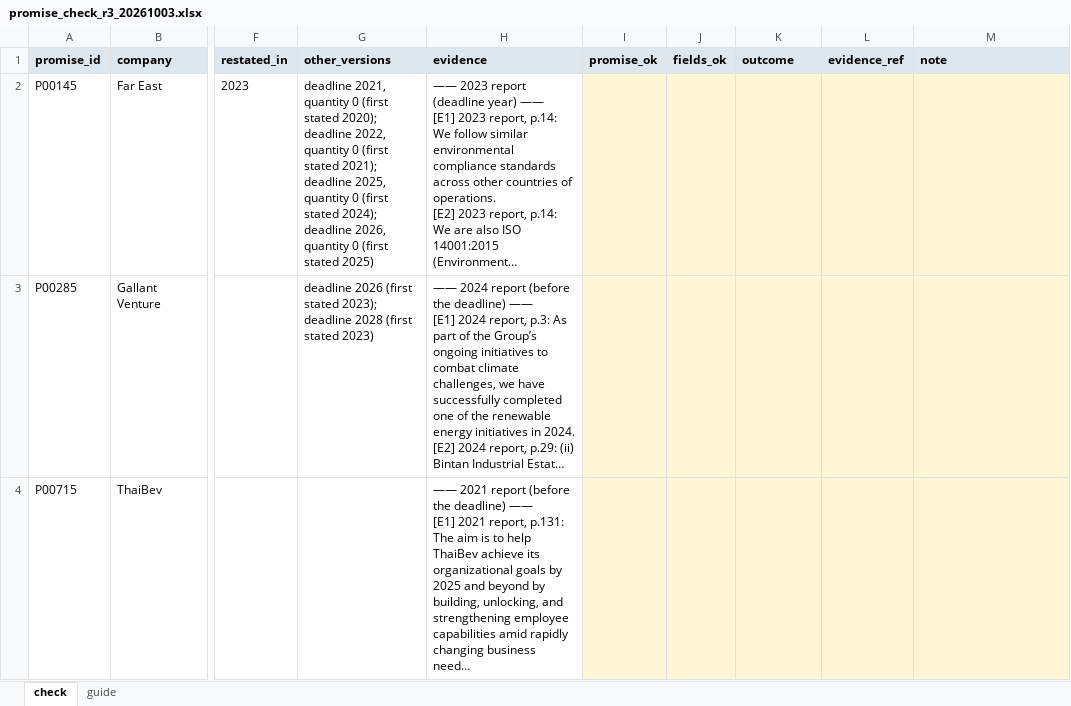
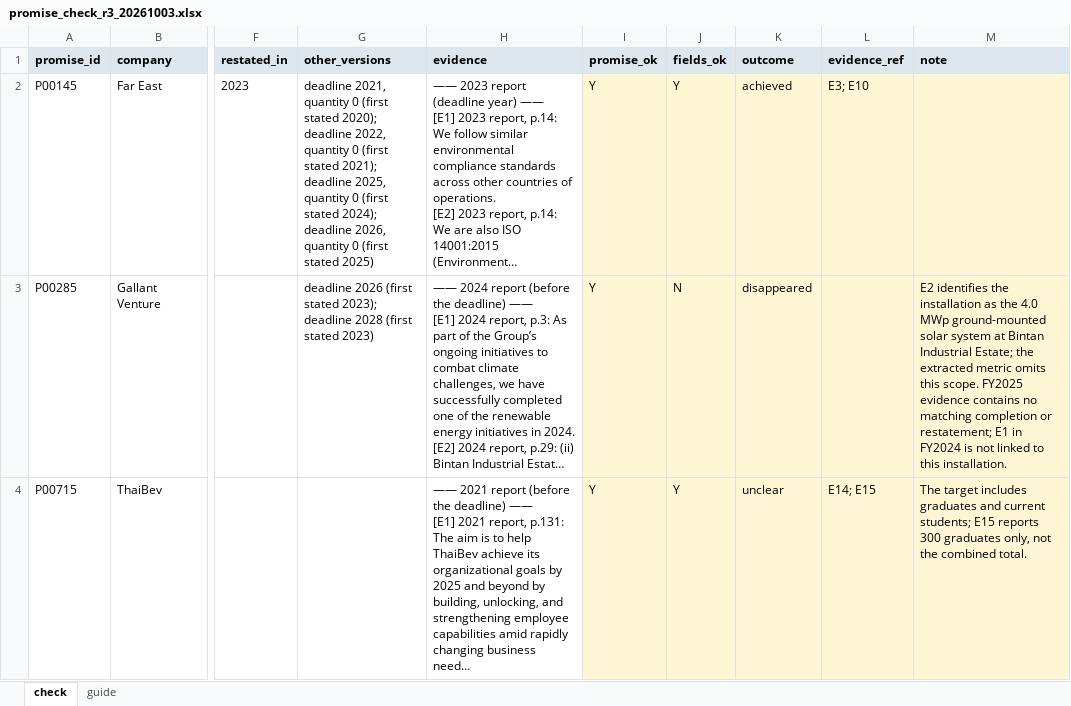
Before and after one commit to AY26-NLP-Group-6-Project/AY26-NLP-Group-Project, an Excel workbook: kb/annotation/spotchecks/promise_check_r3_20261003.xlsx, sheet check, drawn as a sheet; only a part is shown, gaps mark what is left out; long unchanged cells end in …; values as stored, in another font and other column widths than the file's, no borders; the diff covers the shown part only; the diff names each change by its address in the sheet, - before the commit and + after, or states it on an @@ line.

Commit message:
docs: score the held-out RQ2 promise check and re-read round 1 with sampling weights

```diff
--- a/kb/annotation/spotchecks/promise_check_r3_20261003.xlsx (sheet check)
+++ b/kb/annotation/spotchecks/promise_check_r3_20261003.xlsx (sheet check)
-I2:I4 (promise_ok): (empty)
+I2:I4 (promise_ok): Y
-J2 (fields_ok): (empty)
+J2 (fields_ok): Y
-K2 (outcome): (empty)
+K2 (outcome): achieved
-L2 (evidence_ref): (empty)
+L2 (evidence_ref): E3; E10
-J3 (fields_ok): (empty)
+J3 (fields_ok): N
-K3 (outcome): (empty)
+K3 (outcome): disappeared
-M3 (note): (empty)
+M3 (note): E2 identifies the installation as the 4.0 MWp ground-mounted solar system at Bintan Industrial Estate; the extracted metric omits this scope. FY2025 evidence contains no matching completion or restatement; E1 in FY2024 is not linked to this installation.
-J4 (fields_ok): (empty)
+J4 (fields_ok): Y
-K4 (outcome): (empty)
+K4 (outcome): unclear
-L4 (evidence_ref): (empty)
+L4 (evidence_ref): E14; E15
-M4 (note): (empty)
+M4 (note): The target includes graduates and current students; E15 reports 300 graduates only, not the combined total.
```
Also changed, not shown: 261 edited cells elsewhere in this sheet, 7 other files.
